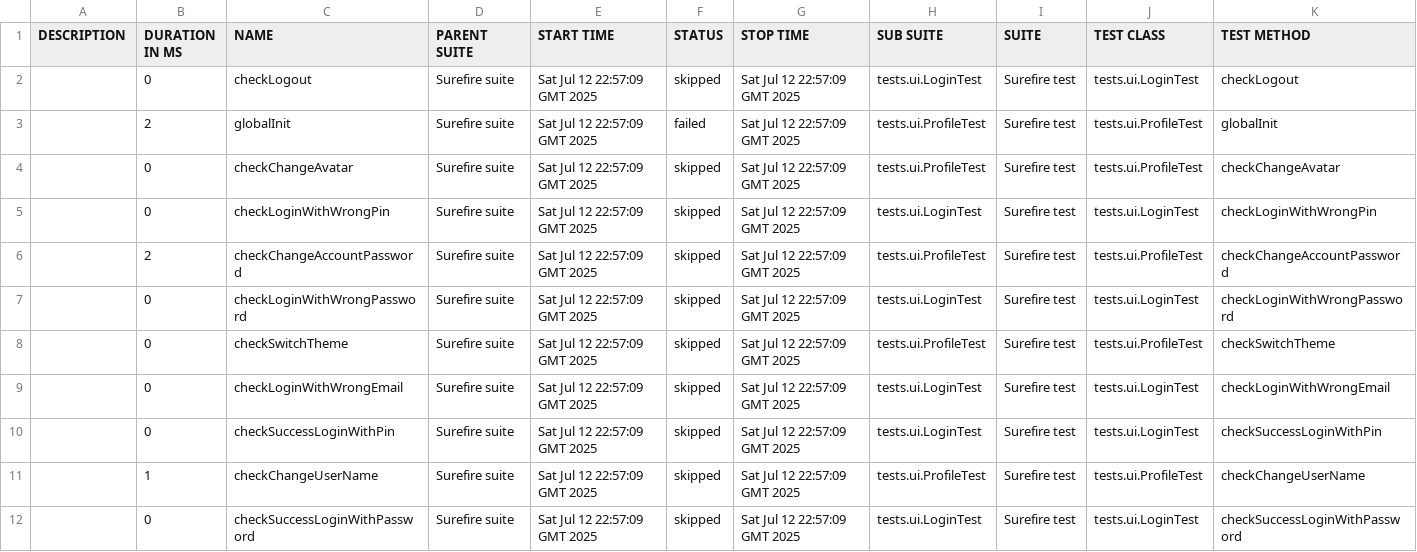
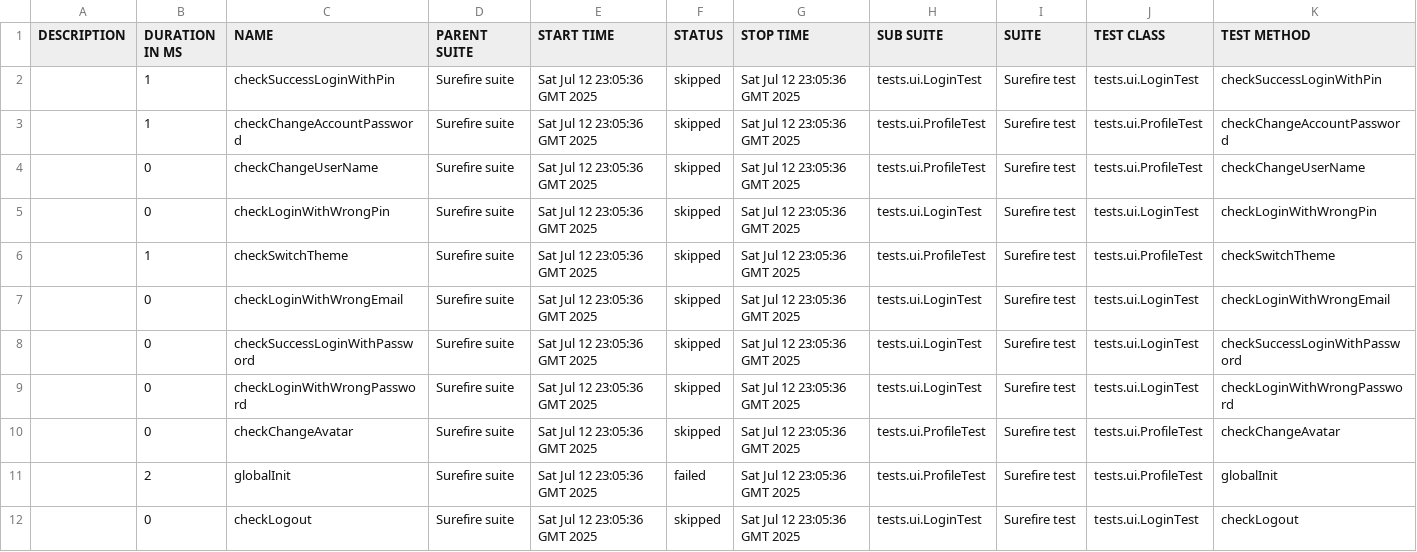
Before and after one commit to Aloshya-QA/KaitenQA, a CSV file: 17/data/suites.csv, drawn as a sheet.

```diff
--- a/17/data/suites.csv
+++ b/17/data/suites.csv
@@ -1,12 +1,12 @@
 "DESCRIPTION","DURATION IN MS","NAME","PARENT SUITE","START TIME","STATUS","STOP TIME","SUB SUITE","SUITE","TEST CLASS","TEST METHOD"
-"","0","checkLogout","Surefire suite","Sat Jul 12 22:57:09 GMT 2025","skipped","Sat Jul 12 22:57:09 GMT 2025","tests.ui.LoginTest","Surefire test","tests.ui.LoginTest","checkLogout"
-"","2","globalInit","Surefire suite","Sat Jul 12 22:57:09 GMT 2025","failed","Sat Jul 12 22:57:09 GMT 2025","tests.ui.ProfileTest","Surefire test","tests.ui.ProfileTest","globalInit"
-"","0","checkChangeAvatar","Surefire suite","Sat Jul 12 22:57:09 GMT 2025","skipped","Sat Jul 12 22:57:09 GMT 2025","tests.ui.ProfileTest","Surefire test","tests.ui.ProfileTest","checkChangeAvatar"
-"","0","checkLoginWithWrongPin","Surefire suite","Sat Jul 12 22:57:09 GMT 2025","skipped","Sat Jul 12 22:57:09 GMT 2025","tests.ui.LoginTest","Surefire test","tests.ui.LoginTest","checkLoginWithWrongPin"
-"","2","checkChangeAccountPassword","Surefire suite","Sat Jul 12 22:57:09 GMT 2025","skipped","Sat Jul 12 22:57:09 GMT 2025","tests.ui.ProfileTest","Surefire test","tests.ui.ProfileTest","checkChangeAccountPassword"
-"","0","checkLoginWithWrongPassword","Surefire suite","Sat Jul 12 22:57:09 GMT 2025","skipped","Sat Jul 12 22:57:09 GMT 2025","tests.ui.LoginTest","Surefire test","tests.ui.LoginTest","checkLoginWithWrongPassword"
-"","0","checkSwitchTheme","Surefire suite","Sat Jul 12 22:57:09 GMT 2025","skipped","Sat Jul 12 22:57:09 GMT 2025","tests.ui.ProfileTest","Surefire test","tests.ui.ProfileTest","checkSwitchTheme"
-"","0","checkLoginWithWrongEmail","Surefire suite","Sat Jul 12 22:57:09 GMT 2025","skipped","Sat Jul 12 22:57:09 GMT 2025","tests.ui.LoginTest","Surefire test","tests.ui.LoginTest","checkLoginWithWrongEmail"
-"","0","checkSuccessLoginWithPin","Surefire suite","Sat Jul 12 22:57:09 GMT 2025","skipped","Sat Jul 12 22:57:09 GMT 2025","tests.ui.LoginTest","Surefire test","tests.ui.LoginTest","checkSuccessLoginWithPin"
-"","1","checkChangeUserName","Surefire suite","Sat Jul 12 22:57:09 GMT 2025","skipped","Sat Jul 12 22:57:09 GMT 2025","tests.ui.ProfileTest","Surefire test","tests.ui.ProfileTest","checkChangeUserName"
-"","0","checkSuccessLoginWithPassword","Surefire suite","Sat Jul 12 22:57:09 GMT 2025","skipped","Sat Jul 12 22:57:09 GMT 2025","tests.ui.LoginTest","Surefire test","tests.ui.LoginTest","checkSuccessLoginWithPassword"
+"","1","checkSuccessLoginWithPin","Surefire suite","Sat Jul 12 23:05:36 GMT 2025","skipped","Sat Jul 12 23:05:36 GMT 2025","tests.ui.LoginTest","Surefire test","tests.ui.LoginTest","checkSuccessLoginWithPin"
+"","1","checkChangeAccountPassword","Surefire suite","Sat Jul 12 23:05:36 GMT 2025","skipped","Sat Jul 12 23:05:36 GMT 2025","tests.ui.ProfileTest","Surefire test","tests.ui.ProfileTest","checkChangeAccountPassword"
+"","0","checkChangeUserName","Surefire suite","Sat Jul 12 23:05:36 GMT 2025","skipped","Sat Jul 12 23:05:36 GMT 2025","tests.ui.ProfileTest","Surefire test","tests.ui.ProfileTest","checkChangeUserName"
+"","0","checkLoginWithWrongPin","Surefire suite","Sat Jul 12 23:05:36 GMT 2025","skipped","Sat Jul 12 23:05:36 GMT 2025","tests.ui.LoginTest","Surefire test","tests.ui.LoginTest","checkLoginWithWrongPin"
+"","1","checkSwitchTheme","Surefire suite","Sat Jul 12 23:05:36 GMT 2025","skipped","Sat Jul 12 23:05:36 GMT 2025","tests.ui.ProfileTest","Surefire test","tests.ui.ProfileTest","checkSwitchTheme"
+"","0","checkLoginWithWrongEmail","Surefire suite","Sat Jul 12 23:05:36 GMT 2025","skipped","Sat Jul 12 23:05:36 GMT 2025","tests.ui.LoginTest","Surefire test","tests.ui.LoginTest","checkLoginWithWrongEmail"
+"","0","checkSuccessLoginWithPassword","Surefire suite","Sat Jul 12 23:05:36 GMT 2025","skipped","Sat Jul 12 23:05:36 GMT 2025","tests.ui.LoginTest","Surefire test","tests.ui.LoginTest","checkSuccessLoginWithPassword"
+"","0","checkLoginWithWrongPassword","Surefire suite","Sat Jul 12 23:05:36 GMT 2025","skipped","Sat Jul 12 23:05:36 GMT 2025","tests.ui.LoginTest","Surefire test","tests.ui.LoginTest","checkLoginWithWrongPassword"
+"","0","checkChangeAvatar","Surefire suite","Sat Jul 12 23:05:36 GMT 2025","skipped","Sat Jul 12 23:05:36 GMT 2025","tests.ui.ProfileTest","Surefire test","tests.ui.ProfileTest","checkChangeAvatar"
+"","2","globalInit","Surefire suite","Sat Jul 12 23:05:36 GMT 2025","failed","Sat Jul 12 23:05:36 GMT 2025","tests.ui.ProfileTest","Surefire test","tests.ui.ProfileTest","globalInit"
+"","0","checkLogout","Surefire suite","Sat Jul 12 23:05:36 GMT 2025","skipped","Sat Jul 12 23:05:36 GMT 2025","tests.ui.LoginTest","Surefire test","tests.ui.LoginTest","checkLogout"
```
Also changed, not shown: 38 other files.
